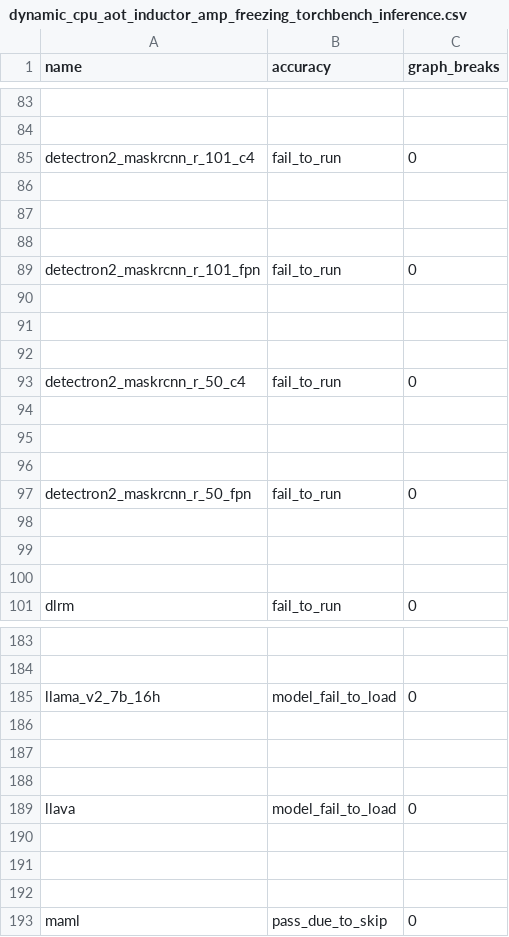
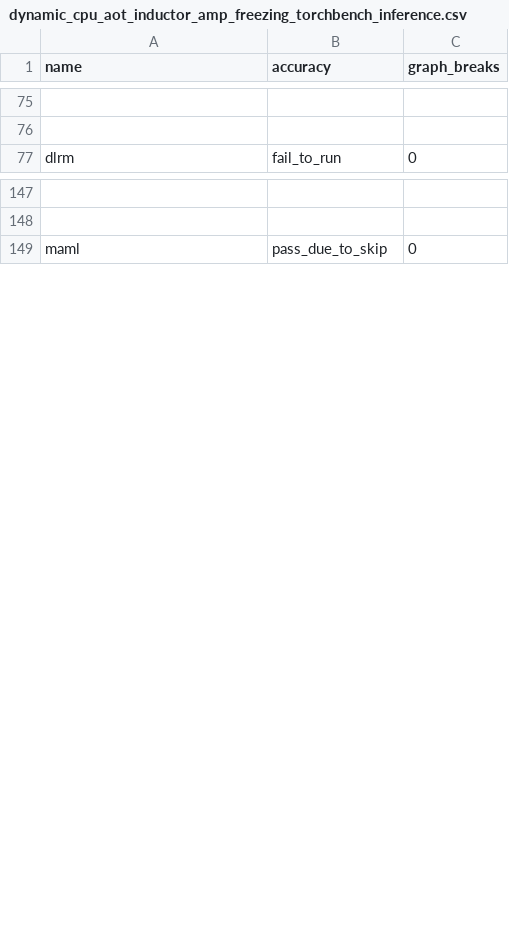
Before and after one commit to HabanaAI/pytorch-fork, a CSV file: benchmarks/dynamo/ci_expected_accuracy/dynamic_cpu_aot_inductor_amp_freezing_torchbench_inference.csv, drawn as a sheet; only a part is shown, gaps mark what is left out; the diff covers the shown part only; the diff names each change by its address in the sheet, - before the commit and + after, or states it on an @@ line.

```diff
--- a/benchmarks/dynamo/ci_expected_accuracy/dynamic_cpu_aot_inductor_amp_freezing_torchbench_inference.csv
+++ b/benchmarks/dynamo/ci_expected_accuracy/dynamic_cpu_aot_inductor_amp_freezing_torchbench_inference.csv
-row 85: detectron2_maskrcnn_r_101_c4 | fail_to_run | 0
-row 86: (empty)
-row 87: (empty)
-row 88: (empty)
-row 89: detectron2_maskrcnn_r_101_fpn | fail_to_run | 0
-row 90: (empty)
-row 91: (empty)
-row 92: (empty)
-row 93: detectron2_maskrcnn_r_50_c4 | fail_to_run | 0
-row 94: (empty)
-row 95: (empty)
-row 96: (empty)
-row 97: detectron2_maskrcnn_r_50_fpn | fail_to_run | 0
-row 98: (empty)
-row 99: (empty)
-row 100: (empty)
-row 185: llama_v2_7b_16h | model_fail_to_load | 0
-row 186: (empty)
-row 187: (empty)
-row 188: (empty)
-row 189: llava | model_fail_to_load | 0
-row 190: (empty)
-row 191: (empty)
-row 192: (empty)
```
Also changed, not shown: 48 removed rows and 4 edited cells elsewhere in this file, benchmarks/dynamo/ci_expected_accuracy/cpu_aot_inductor_amp_freezing_torchbench_inference.csv, benchmarks/dynamo/ci_expected_accuracy/cpu_aot_inductor_freezing_torchbench_inference.csv, 15 other files.
